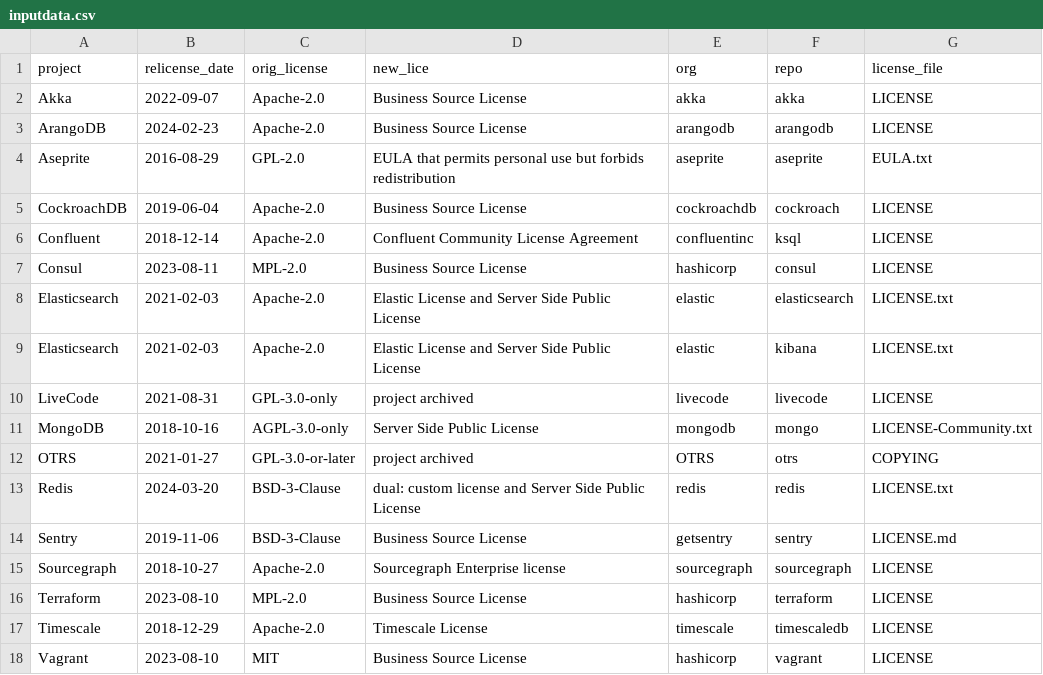
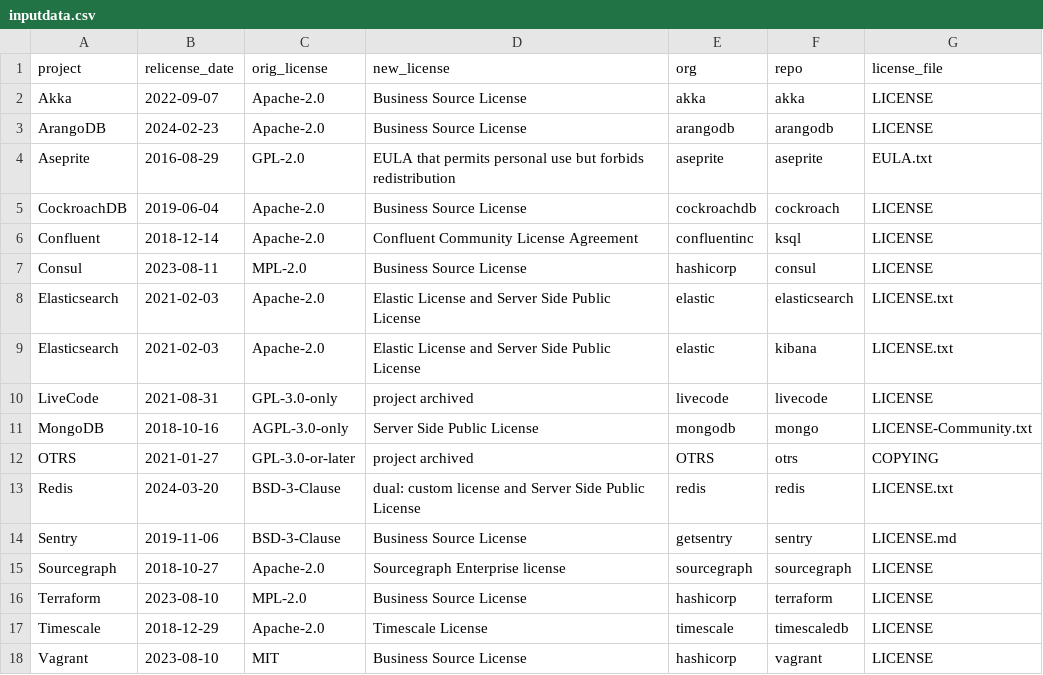
Before and after one commit to chaoss/wg-data-science, a CSV file: dataset/license-changes/inputdata.csv, drawn as a sheet.

Commit message:
made header language consistent
Signed-off-by: Dawn M. Foster <dawn@dawnfoster.com>

```diff
--- a/dataset/license-changes/inputdata.csv
+++ b/dataset/license-changes/inputdata.csv
@@ -1,2 +1,2 @@
-project,relicense_date,orig_license,new_lice,org,repo,license_file
+project,relicense_date,orig_license,new_license,org,repo,license_file
 Akka,2022-09-07,Apache-2.0,Business Source License,akka,akka,LICENSE
```
